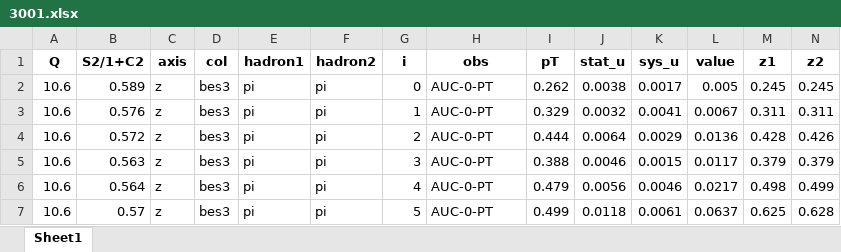
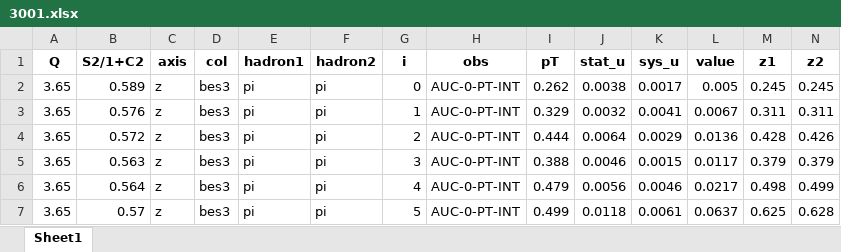
Before and after one commit to zack0179/transfer, an Excel workbook: database/sia/expdata/3001.xlsx, sheet Sheet1, drawn as a sheet; values as stored, in another font and other column widths than the file's, no borders; the diff names each change by its address in the sheet, - before the commit and + after, or states it on an @@ line.

```diff
--- a/database/sia/expdata/3001.xlsx (sheet Sheet1)
+++ b/database/sia/expdata/3001.xlsx (sheet Sheet1)
-A2:A7 (Q): 10.6
+A2:A7 (Q): 3.65
-H2:H7 (obs): AUC-0-PT
+H2:H7 (obs): AUC-0-PT-INT
```
Also changed, not shown: database/sia/expdata/3000.xlsx, database/sia/expdata/3002.xlsx, 1 other file.
